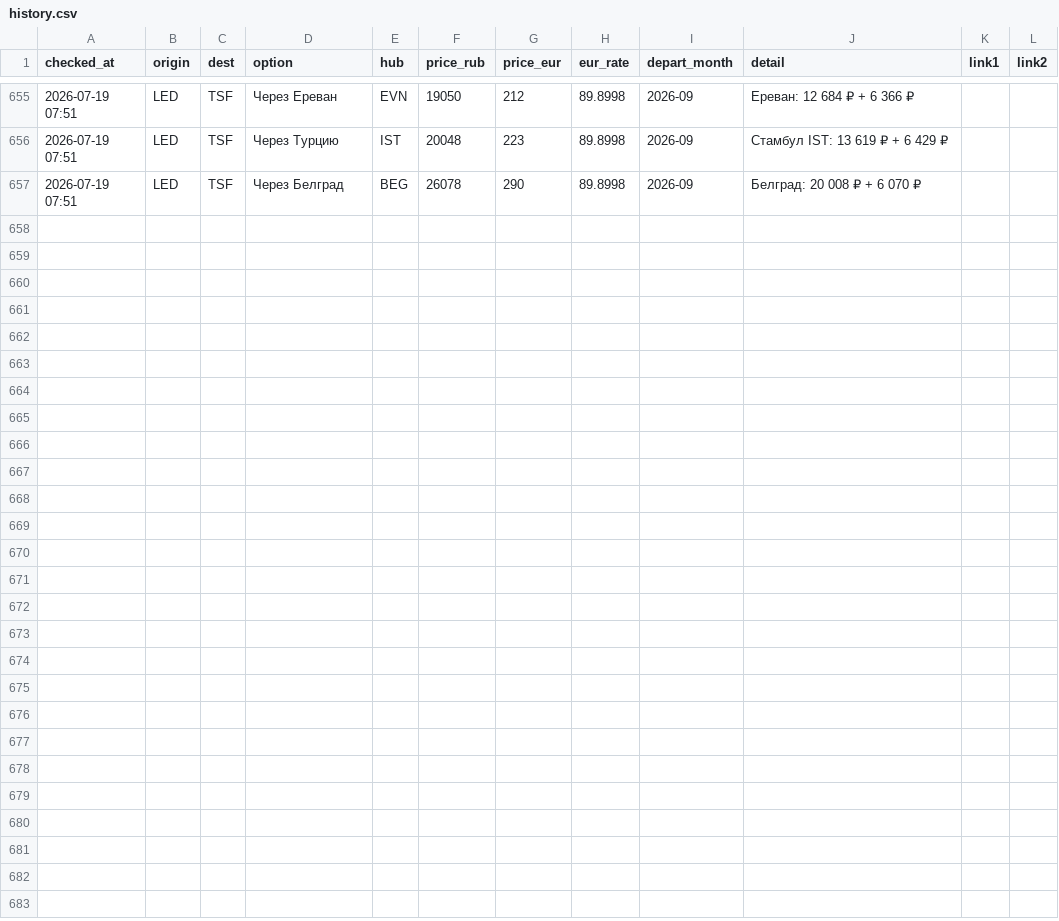
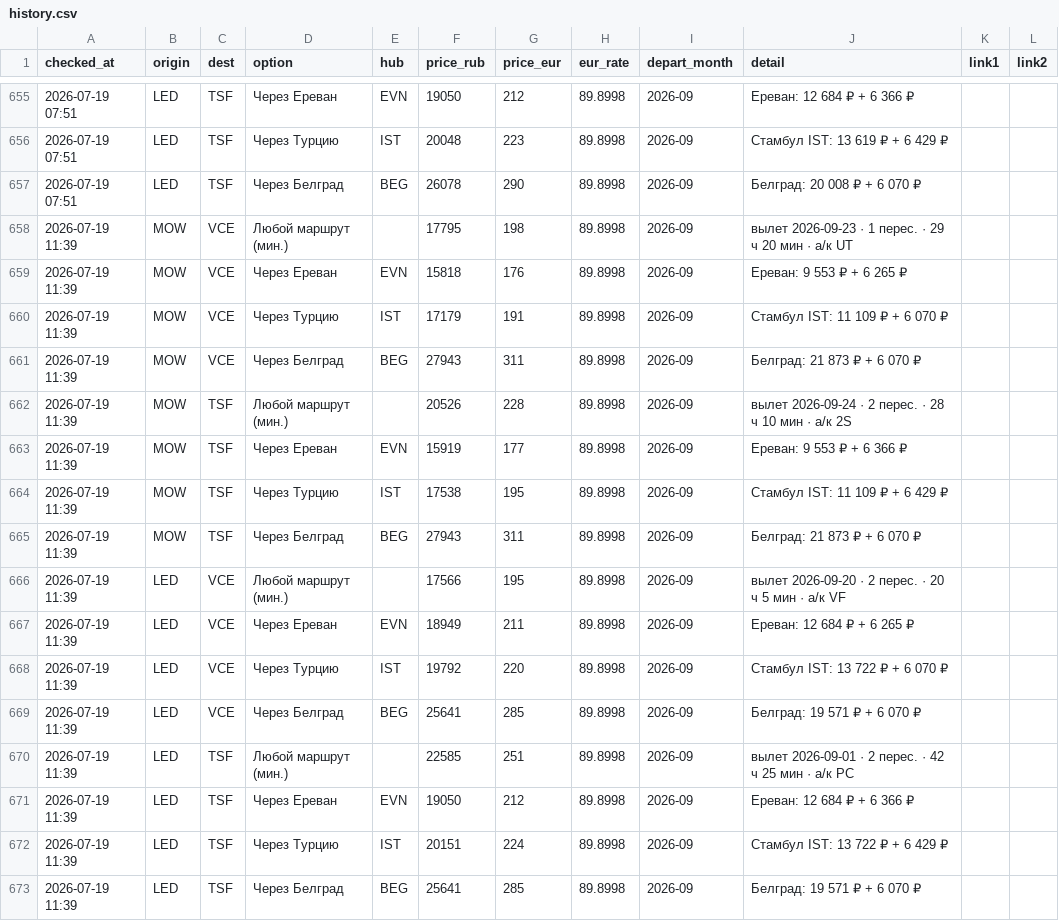
Before and after one commit to timidlia/flyit, a CSV file: data/history.csv, drawn as a sheet; only a part is shown, gaps mark what is left out.

```diff
--- a/data/history.csv
+++ b/data/history.csv
@@ -657 +657,17 @@ checked_at,origin,dest,option,hub,price_rub,price_eur,eur_rate,depart_month,deta
 2026-07-19 07:51,LED,TSF,Через Белград,BEG,26078,290,89.8998,2026-09,Белград: 20 008 ₽ + 6 070 ₽,,
+2026-07-19 11:39,MOW,VCE,Любой маршрут (мин.),,17795,198,89.8998,2026-09,вылет 2026-09-23 · 1 перес. · 29 ч 20 мин · a/к UT,,
+2026-07-19 11:39,MOW,VCE,Через Ереван,EVN,15818,176,89.8998,2026-09,Ереван: 9 553 ₽ + 6 265 ₽,,
+2026-07-19 11:39,MOW,VCE,Через Турцию,IST,17179,191,89.8998,2026-09,Стамбул IST: 11 109 ₽ + 6 070 ₽,,
+2026-07-19 11:39,MOW,VCE,Через Белград,BEG,27943,311,89.8998,2026-09,Белград: 21 873 ₽ + 6 070 ₽,,
+2026-07-19 11:39,MOW,TSF,Любой маршрут (мин.),,20526,228,89.8998,2026-09,вылет 2026-09-24 · 2 перес. · 28 ч 10 мин · a/к 2S,,
+2026-07-19 11:39,MOW,TSF,Через Ереван,EVN,15919,177,89.8998,2026-09,Ереван: 9 553 ₽ + 6 366 ₽,,
+2026-07-19 11:39,MOW,TSF,Через Турцию,IST,17538,195,89.8998,2026-09,Стамбул IST: 11 109 ₽ + 6 429 ₽,,
+2026-07-19 11:39,MOW,TSF,Через Белград,BEG,27943,311,89.8998,2026-09,Белград: 21 873 ₽ + 6 070 ₽,,
+2026-07-19 11:39,LED,VCE,Любой маршрут (мин.),,17566,195,89.8998,2026-09,вылет 2026-09-20 · 2 перес. · 20 ч 5 мин · a/к VF,,
+2026-07-19 11:39,LED,VCE,Через Ереван,EVN,18949,211,89.8998,2026-09,Ереван: 12 684 ₽ + 6 265 ₽,,
+2026-07-19 11:39,LED,VCE,Через Турцию,IST,19792,220,89.8998,2026-09,Стамбул IST: 13 722 ₽ + 6 070 ₽,,
+2026-07-19 11:39,LED,VCE,Через Белград,BEG,25641,285,89.8998,2026-09,Белград: 19 571 ₽ + 6 070 ₽,,
+2026-07-19 11:39,LED,TSF,Любой маршрут (мин.),,22585,251,89.8998,2026-09,вылет 2026-09-01 · 2 перес. · 42 ч 25 мин · a/к PC,,
+2026-07-19 11:39,LED,TSF,Через Ереван,EVN,19050,212,89.8998,2026-09,Ереван: 12 684 ₽ + 6 366 ₽,,
+2026-07-19 11:39,LED,TSF,Через Турцию,IST,20151,224,89.8998,2026-09,Стамбул IST: 13 722 ₽ + 6 429 ₽,,
+2026-07-19 11:39,LED,TSF,Через Белград,BEG,25641,285,89.8998,2026-09,Белград: 19 571 ₽ + 6 070 ₽,,
```
Also changed, not shown: 1 other file.
